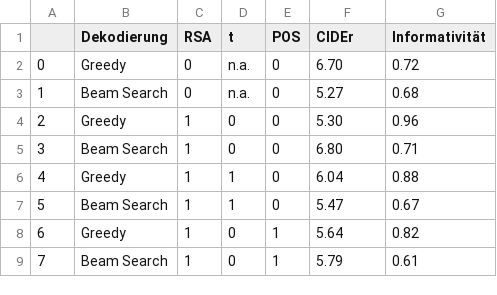
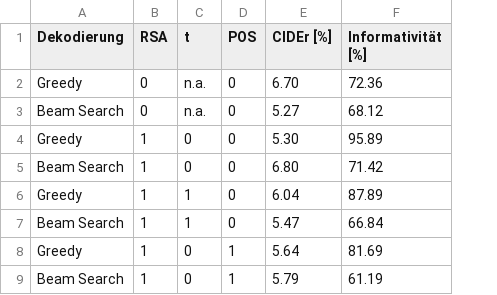
Before and after one commit to hgroener/clip_captioning_RSA, a CSV file: output/csvs/summary.csv, drawn as a sheet; removed rows and columns are numbered as before the commit, all else as after; the diff names each change by its address in the sheet, - before the commit and + after, or states it on an @@ line.

```diff
--- a/output/csvs/summary.csv
+++ b/output/csvs/summary.csv
-column A, rows 2-9: 0 | 1 | 2 | 3 | 4 | 5 | 6 | 7
-column G (Informativität), rows 2-9: 0.72 | 0.68 | 0.96 | 0.71 | 0.88 | 0.67 | 0.82 | 0.61
+column F (Informativität [%]), rows 2-9: 72.36 | 68.12 | 95.89 | 71.42 | 87.89 | 66.84 | 81.69 | 61.19
-E1: CIDEr
+E1: CIDEr [%]
```
Also changed, not shown: 1 other file.
